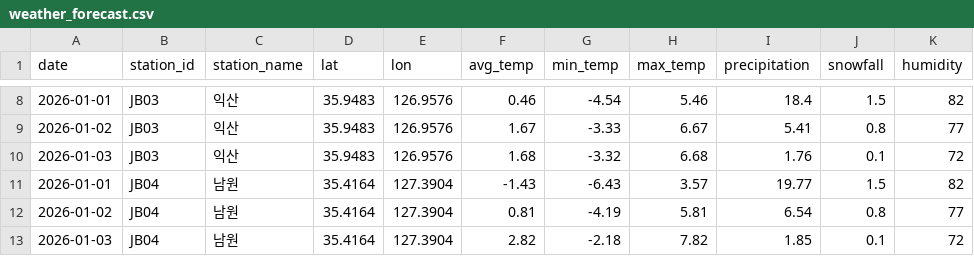
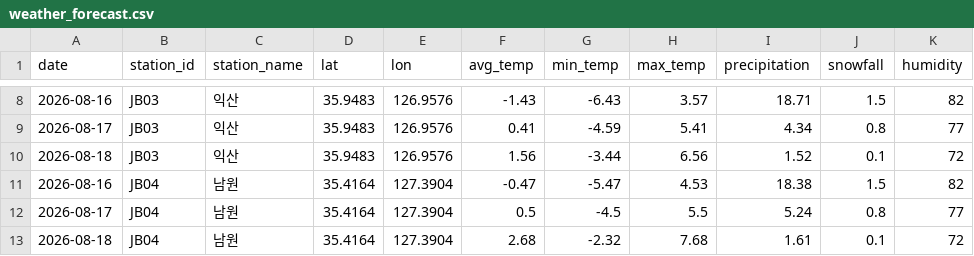
Before and after one commit to seungminchae2/hackathon, a CSV file: data/weather_forecast.csv, drawn as a sheet; only a part is shown, gaps mark what is left out; the diff covers the shown part only.

```diff
--- a/data/weather_forecast.csv
+++ b/data/weather_forecast.csv
@@ -8,6 +8,6 @@ date,station_id,station_name,lat,lon,avg_temp,min_temp,max_temp,precipitation,sn
-2026-01-01,JB03,익산,35.9483,126.9576,0.46,-4.54,5.46,18.4,1.5,82
-2026-01-02,JB03,익산,35.9483,126.9576,1.67,-3.33,6.67,5.41,0.8,77
-2026-01-03,JB03,익산,35.9483,126.9576,1.68,-3.32,6.68,1.76,0.1,72
-2026-01-01,JB04,남원,35.4164,127.3904,-1.43,-6.43,3.57,19.77,1.5,82
-2026-01-02,JB04,남원,35.4164,127.3904,0.81,-4.19,5.81,6.54,0.8,77
-2026-01-03,JB04,남원,35.4164,127.3904,2.82,-2.18,7.82,1.85,0.1,72
+2026-08-16,JB03,익산,35.9483,126.9576,-1.43,-6.43,3.57,18.71,1.5,82
+2026-08-17,JB03,익산,35.9483,126.9576,0.41,-4.59,5.41,4.34,0.8,77
+2026-08-18,JB03,익산,35.9483,126.9576,1.56,-3.44,6.56,1.52,0.1,72
+2026-08-16,JB04,남원,35.4164,127.3904,-0.47,-5.47,4.53,18.38,1.5,82
+2026-08-17,JB04,남원,35.4164,127.3904,0.5,-4.5,5.5,5.24,0.8,77
+2026-08-18,JB04,남원,35.4164,127.3904,2.68,-2.32,7.68,1.61,0.1,72
```
Also changed, not shown: 45 edited cells elsewhere in this file, data/potholes.csv, data/repairs.csv, 7 other files.
